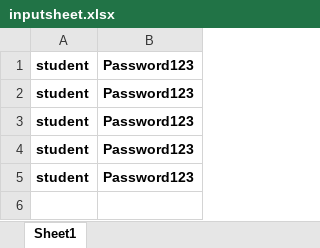
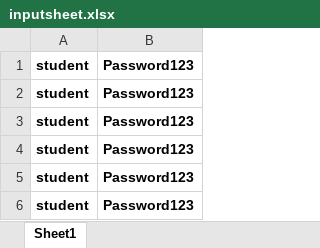
Before and after one commit to Navya21031995/DataProvider-Project, an Excel workbook: inputsheet.xlsx, sheet Sheet1, drawn as a sheet; values as stored, in another font and other column widths than the file's, no borders; the diff names each change by its address in the sheet, - before the commit and + after, or states it on an @@ line.

```diff
--- a/inputsheet.xlsx (sheet Sheet1)
+++ b/inputsheet.xlsx (sheet Sheet1)
+row 6: student | Password123
```
Also changed, not shown: 1 other file.
